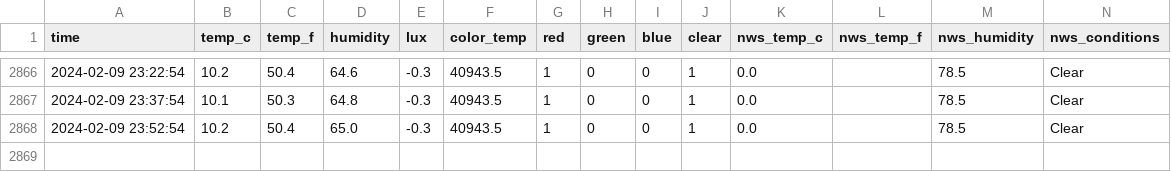
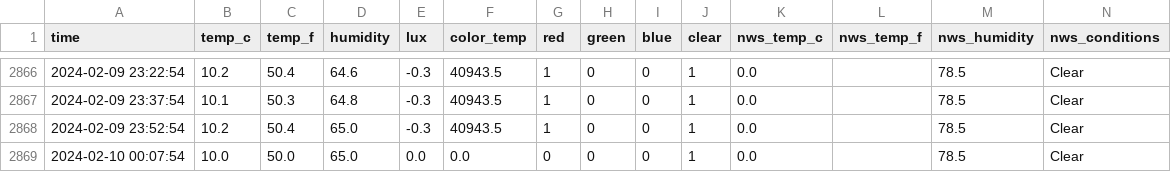
Before and after one commit to emilyanndavis/drafty, a CSV file: _data/all.csv, drawn as a sheet; only a part is shown, gaps mark what is left out; rows hold the shown columns only; the diff names each change by its address in the sheet, - before the commit and + after, or states it on an @@ line.

```diff
--- a/_data/all.csv
+++ b/_data/all.csv
+row 2869: 2024-02-10 00:07:54 | 10.0 | 50.0 | 65.0 | 0.0 | 0.0 | 0 | 0 | 0 | 1 | 0.0 |  | 78.5 | Clear
```
Also changed, not shown: 1 other file.
